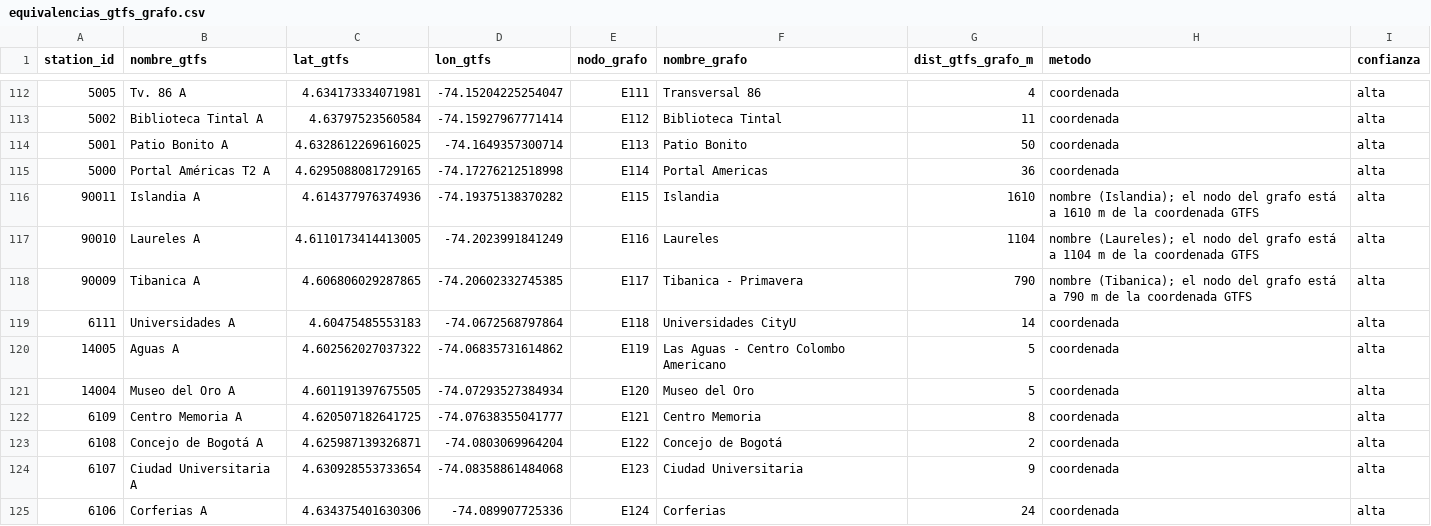
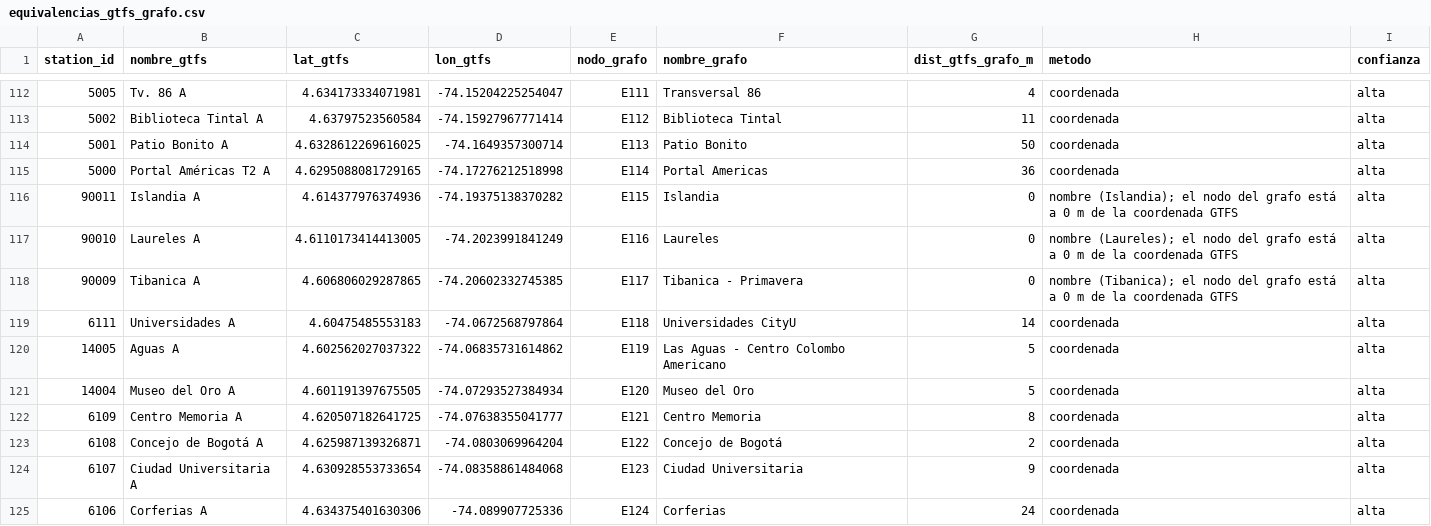
Before and after one commit to ingesgays-ctrl/bogota-se-reconecta, a CSV file: datos/gtfs/equivalencias_gtfs_grafo.csv, drawn as a sheet; only a part is shown, gaps mark what is left out.

```diff
--- a/datos/gtfs/equivalencias_gtfs_grafo.csv
+++ b/datos/gtfs/equivalencias_gtfs_grafo.csv
@@ -115,5 +115,5 @@ station_id,nombre_gtfs,lat_gtfs,lon_gtfs,nodo_grafo,nombre_grafo,dist_gtfs_grafo
 5000,Portal Américas T2 A,4.6295088081729165,-74.17276212518998,E114,Portal Americas,36,coordenada,alta
-90011,Islandia A,4.614377976374936,-74.19375138370282,E115,Islandia,1610,nombre (Islandia); el nodo del grafo está a 1610 m de la coordenada GTFS,alta
-90010,Laureles A,4.6110173414413005,-74.2023991841249,E116,Laureles,1104,nombre (Laureles); el nodo del grafo está a 1104 m de la coordenada GTFS,alta
-90009,Tibanica A,4.606806029287865,-74.20602332745385,E117,Tibanica - Primavera,790,nombre (Tibanica); el nodo del grafo está a 790 m de la coordenada GTFS,alta
+90011,Islandia A,4.614377976374936,-74.19375138370282,E115,Islandia,0,nombre (Islandia); el nodo del grafo está a 0 m de la coordenada GTFS,alta
+90010,Laureles A,4.6110173414413005,-74.2023991841249,E116,Laureles,0,nombre (Laureles); el nodo del grafo está a 0 m de la coordenada GTFS,alta
+90009,Tibanica A,4.606806029287865,-74.20602332745385,E117,Tibanica - Primavera,0,nombre (Tibanica); el nodo del grafo está a 0 m de la coordenada GTFS,alta
 6111,Universidades A,4.60475485553183,-74.0672568797864,E118,Universidades CityU,14,coordenada,alta
```
Also changed, not shown: datos/gtfs/arcos_proyeccion_gtfs.csv, datos/gtfs/oferta_tramos_gtfs.csv, 19 other files.
